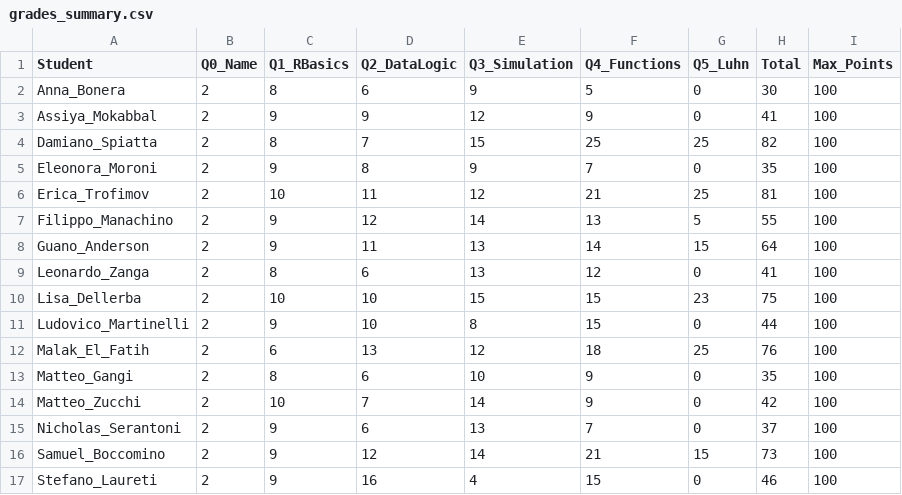
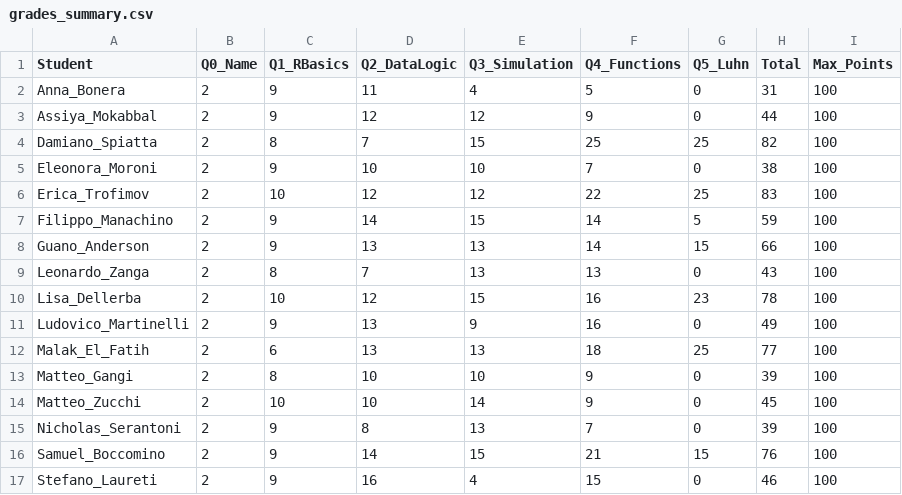
Before and after one commit to montemurroPaolo/assignment_info1, a CSV file: grades_summary.csv, drawn as a sheet.

```diff
--- a/grades_summary.csv
+++ b/grades_summary.csv
@@ -1,17 +1,17 @@
 Student,Q0_Name,Q1_RBasics,Q2_DataLogic,Q3_Simulation,Q4_Functions,Q5_Luhn,Total,Max_Points
-Anna_Bonera,2,8,6,9,5,0,30,100
-Assiya_Mokabbal,2,9,9,12,9,0,41,100
+Anna_Bonera,2,9,11,4,5,0,31,100
+Assiya_Mokabbal,2,9,12,12,9,0,44,100
 Damiano_Spiatta,2,8,7,15,25,25,82,100
-Eleonora_Moroni,2,9,8,9,7,0,35,100
-Erica_Trofimov,2,10,11,12,21,25,81,100
-Filippo_Manachino,2,9,12,14,13,5,55,100
-Guano_Anderson,2,9,11,13,14,15,64,100
-Leonardo_Zanga,2,8,6,13,12,0,41,100
-Lisa_Dellerba,2,10,10,15,15,23,75,100
-Ludovico_Martinelli,2,9,10,8,15,0,44,100
-Malak_El_Fatih,2,6,13,12,18,25,76,100
-Matteo_Gangi,2,8,6,10,9,0,35,100
-Matteo_Zucchi,2,10,7,14,9,0,42,100
-Nicholas_Serantoni,2,9,6,13,7,0,37,100
-Samuel_Boccomino,2,9,12,14,21,15,73,100
+Eleonora_Moroni,2,9,10,10,7,0,38,100
+Erica_Trofimov,2,10,12,12,22,25,83,100
+Filippo_Manachino,2,9,14,15,14,5,59,100
+Guano_Anderson,2,9,13,13,14,15,66,100
+Leonardo_Zanga,2,8,7,13,13,0,43,100
+Lisa_Dellerba,2,10,12,15,16,23,78,100
+Ludovico_Martinelli,2,9,13,9,16,0,49,100
+Malak_El_Fatih,2,6,13,13,18,25,77,100
+Matteo_Gangi,2,8,10,10,9,0,39,100
+Matteo_Zucchi,2,10,10,14,9,0,45,100
+Nicholas_Serantoni,2,9,8,13,7,0,39,100
+Samuel_Boccomino,2,9,14,15,21,15,76,100
 Stefano_Laureti,2,9,16,4,15,0,46,100
```
Also changed, not shown: 15 other files.
